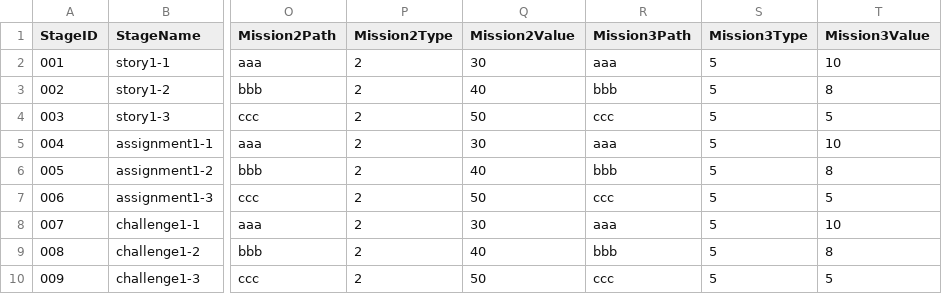
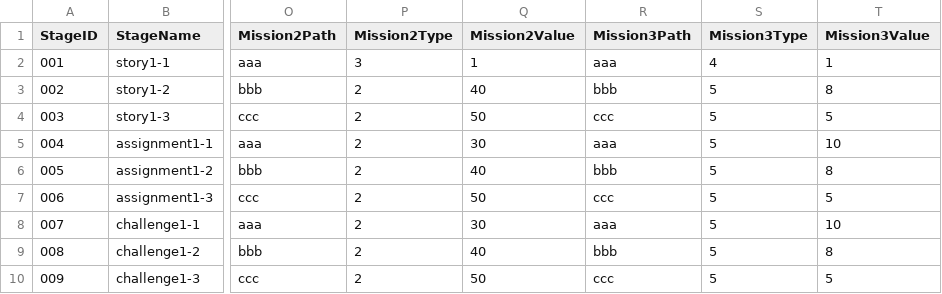
Before and after one commit to rockdo4/UNITY_ProjectMEKA, a CSV file: UNITY_ProjectMEKA/Assets/Resources/Table/StageTable.csv, drawn as a sheet; only a part is shown, gaps mark what is left out; the diff names each change by its address in the sheet, - before the commit and + after, or states it on an @@ line.

```diff
--- a/UNITY_ProjectMEKA/Assets/Resources/Table/StageTable.csv
+++ b/UNITY_ProjectMEKA/Assets/Resources/Table/StageTable.csv
-P2 (Mission2Type): 2
+P2 (Mission2Type): 3
-Q2 (Mission2Value): 30
+Q2 (Mission2Value): 1
-S2 (Mission3Type): 5
+S2 (Mission3Type): 4
-T2 (Mission3Value): 10
+T2 (Mission3Value): 1
```
Also changed, not shown: 5 other files.
